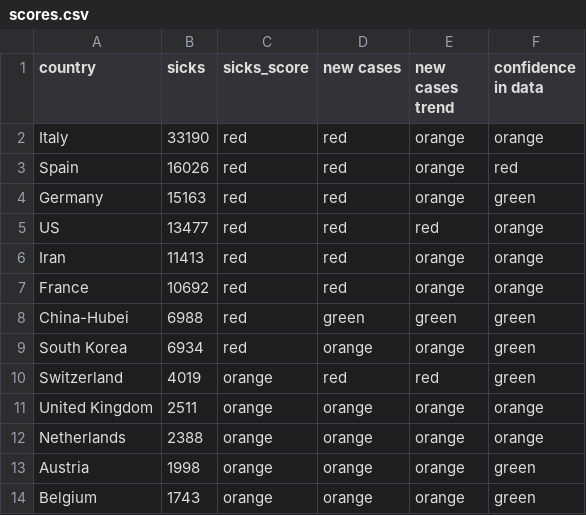
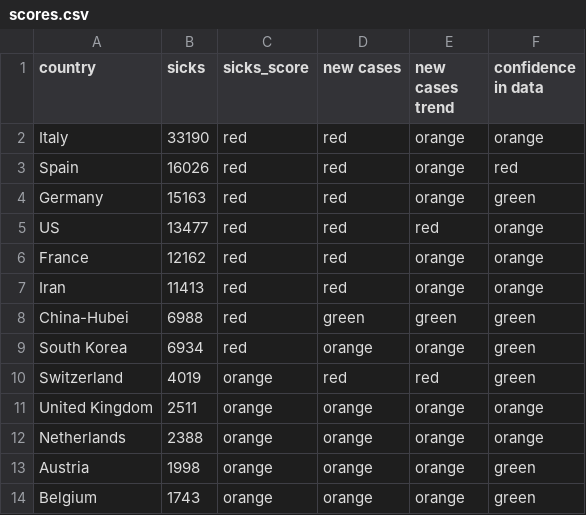
Before and after one commit to Cohhort/Covid19, a CSV file: public/data/scores.csv, drawn as a sheet; only a part is shown.

```diff
--- a/public/data/scores.csv
+++ b/public/data/scores.csv
@@ -5,4 +5,4 @@ Germany,15163,red,red,orange,green
 US,13477,red,red,red,orange
+France,12162,red,red,orange,orange
 Iran,11413,red,red,orange,orange
-France,10692,red,red,orange,orange
 China-Hubei,6988,red,green,green,green
```
Also changed, not shown: public/data/all.csv, public/data/brutes.csv.
